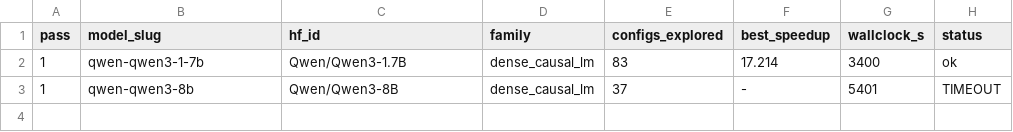
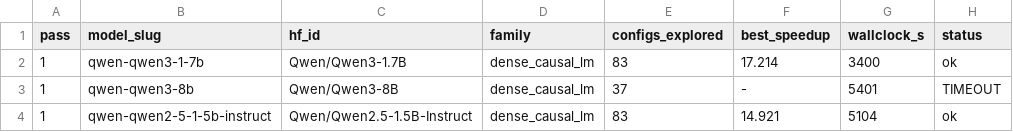
Before and after one commit to arminagha1234/trainium-optimizer, a TSV file: knowledge-bank/_curves/shard1_learning_curve.tsv, drawn as a sheet; the diff names each change by its address in the sheet, - before the commit and + after, or states it on an @@ line.

Commit message:
bank snapshot 2026-08-22T00:26:40Z (30 lessons)

```diff
--- a/knowledge-bank/_curves/shard1_learning_curve.tsv
+++ b/knowledge-bank/_curves/shard1_learning_curve.tsv
+row 4: 1 | qwen-qwen2-5-1-5b-instruct | Qwen/Qwen2.5-1.5B-Instruct | dense_causal_lm | 83 | 14.921 | 5104 | ok
```
Also changed, not shown: knowledge-bank/_curves/shard0_learning_curve.tsv, 2 other files.
